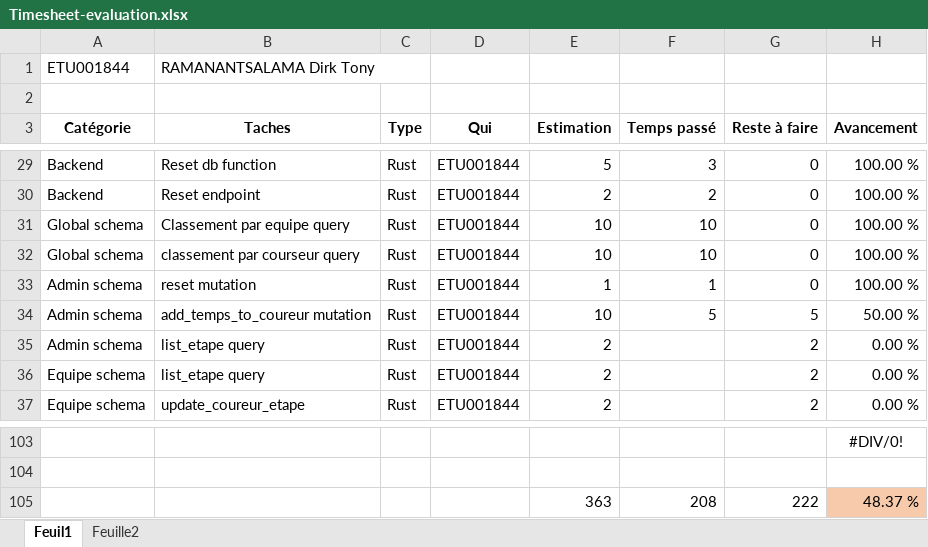
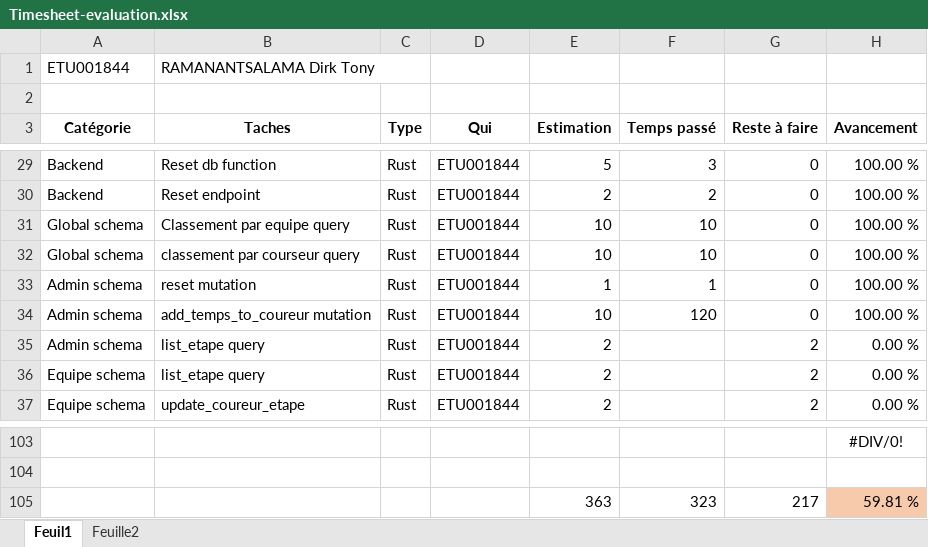
Before and after one commit to tonymushah/evaluation-juin-2024-1, an Excel workbook: Timesheet-evaluation.xlsx, sheet Feuil1, drawn as a sheet; only a part is shown, gaps mark what is left out; values as stored, in another font and other column widths than the file's, no borders; removed rows and columns are numbered as before the commit, all else as after; the diff names each change by its address in the sheet, - before the commit and + after, or states it on an @@ line.

Commit message:
timesheet update

```diff
--- a/Timesheet-evaluation.xlsx (sheet Feuil1)
+++ b/Timesheet-evaluation.xlsx (sheet Feuil1)
-F34 (Temps passé): 5
+F34 (Temps passé): 120
-G34 (Reste à faire): 5
+G34 (Reste à faire): 0
-H34 (Avancement): 50.00 %
+H34 (Avancement): 100.00 %
-row 105:  |  |  |  | 363 | 208 | 222 | 48.37 %
+row 105:  |  |  |  | 363 | 323 | 217 | 59.81 %
```
Also changed, not shown: sheet Feuille2.
